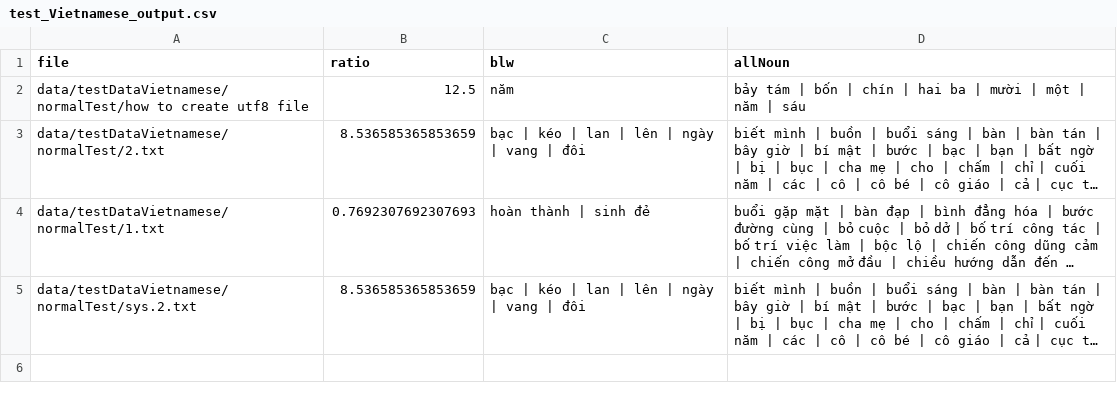
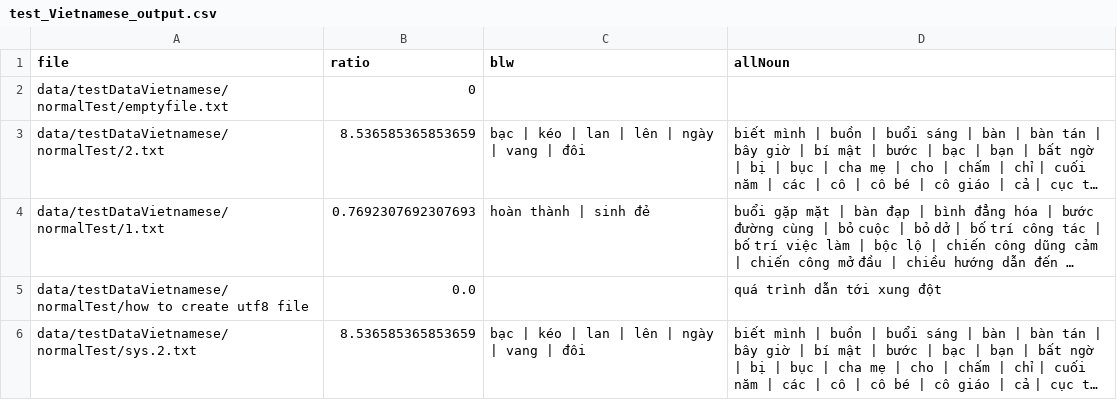
Before and after one commit to hungminhtran/caculate-readability-by-wordnet, a CSV file: output/test_Vietnamese_output.csv, drawn as a sheet; long unchanged cells end in …; removed rows and columns are numbered as before the commit, all else as after; the diff names each change by its address in the sheet, - before the commit and + after, or states it on an @@ line.

Commit message:
add new test case

```diff
--- a/output/test_Vietnamese_output.csv
+++ b/output/test_Vietnamese_output.csv
-row 2: data/testDataVietnamese/normalTest/how to create utf8 file | 12.5 | năm | bảy tám | bốn | chín | hai ba | mười | một | năm | sáu
+row 2: data/testDataVietnamese/normalTest/emptyfile.txt | 0
+row 5: data/testDataVietnamese/normalTest/how to create utf8 file | 0.0 |  | quá trình dẫn tới xung đột
```
Also changed, not shown: output/test_NMoutput.csv, output/test_output.csv, 2 other files.
